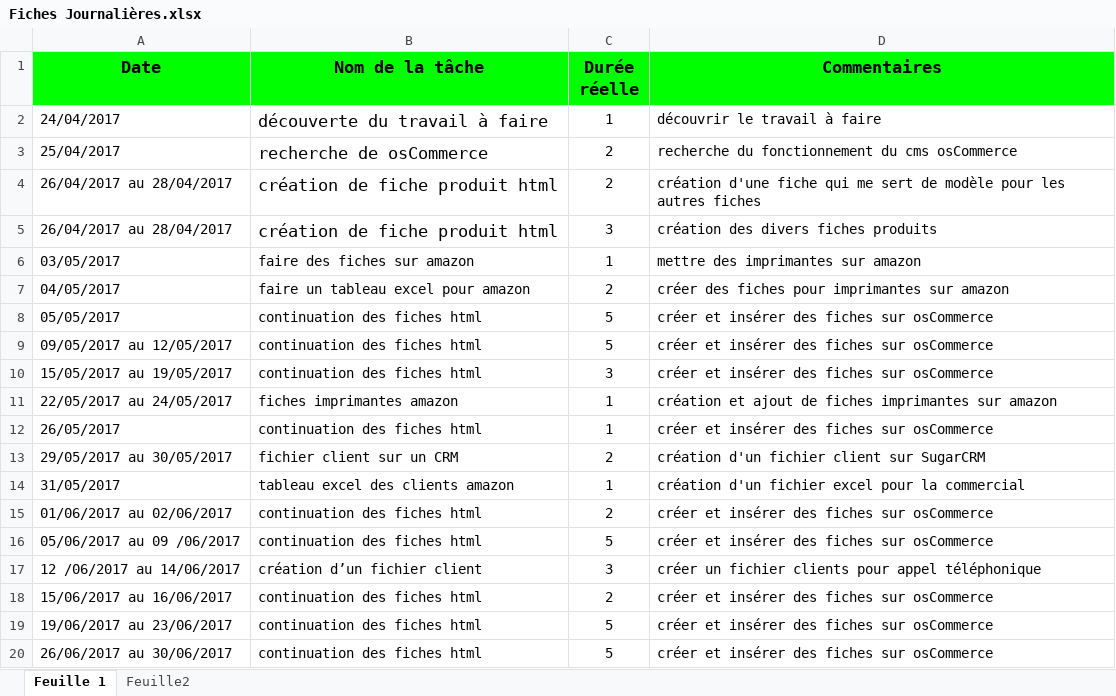
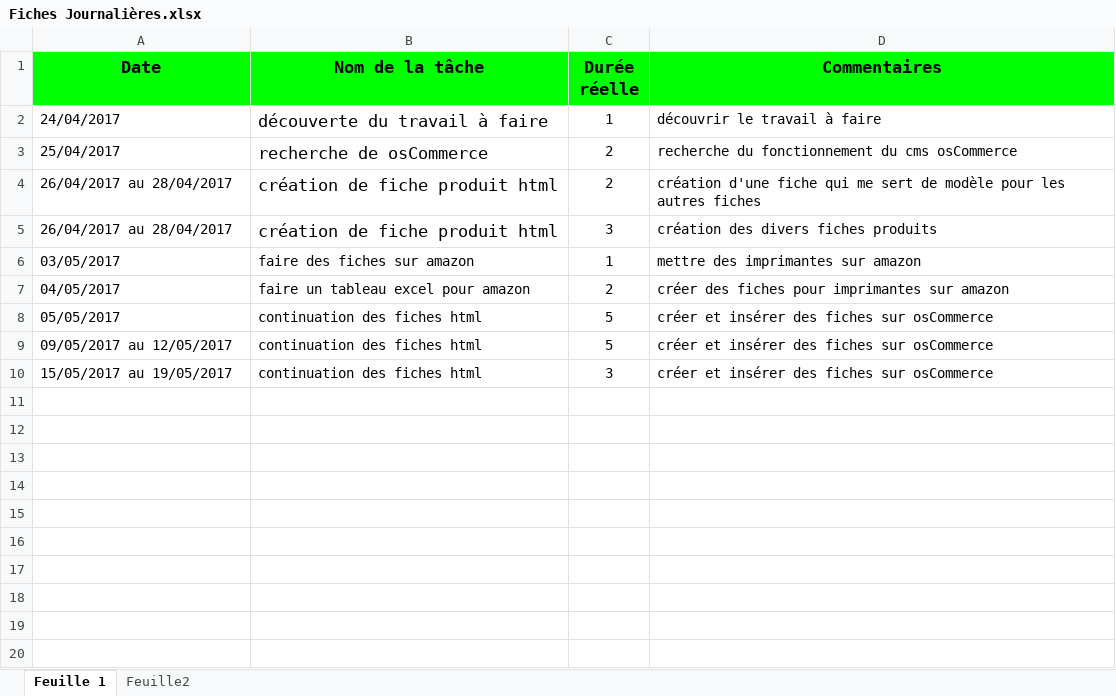
Before and after one commit to Sophie36/LASERSTORE, an Excel workbook: RAPPORT DE STAGE/Fiches Journalières.xlsx, sheet Feuille 1, drawn as a sheet; values as stored, in another font and other column widths than the file's, no borders; the diff names each change by its address in the sheet, - before the commit and + after, or states it on an @@ line.

```diff
--- a/RAPPORT DE STAGE/Fiches Journalières.xlsx (sheet Feuille 1)
+++ b/RAPPORT DE STAGE/Fiches Journalières.xlsx (sheet Feuille 1)
-row 11: 22/05/2017 au 24/05/2017 | fiches imprimantes amazon | 1 | création et ajout de fiches imprimantes sur amazon
-row 12: 26/05/2017 | continuation des fiches html | 1 | créer et insérer des fiches sur osCommerce
-row 13: 29/05/2017 au 30/05/2017 | fichier client sur un CRM | 2 | création d'un fichier client sur SugarCRM
-row 14: 31/05/2017 | tableau excel des clients amazon | 1 | création d'un fichier excel pour la commercial
-row 15: 01/06/2017 au 02/06/2017 | continuation des fiches html | 2 | créer et insérer des fiches sur osCommerce
-row 16: 05/06/2017 au 09 /06/2017 | continuation des fiches html | 5 | créer et insérer des fiches sur osCommerce
-row 17: 12 /06/2017 au 14/06/2017 | création d’un fichier client | 3 | créer un fichier clients pour appel téléphonique
-row 18: 15/06/2017 au 16/06/2017 | continuation des fiches html | 2 | créer et insérer des fiches sur osCommerce
-row 19: 19/06/2017 au 23/06/2017 | continuation des fiches html | 5 | créer et insérer des fiches sur osCommerce
-row 20: 26/06/2017 au 30/06/2017 | continuation des fiches html | 5 | créer et insérer des fiches sur osCommerce
```
Also changed, not shown: sheet Feuille2, RAPPORT DE STAGE/Diagramme-de-Gantt-V1.xlsx, 4 other files.
